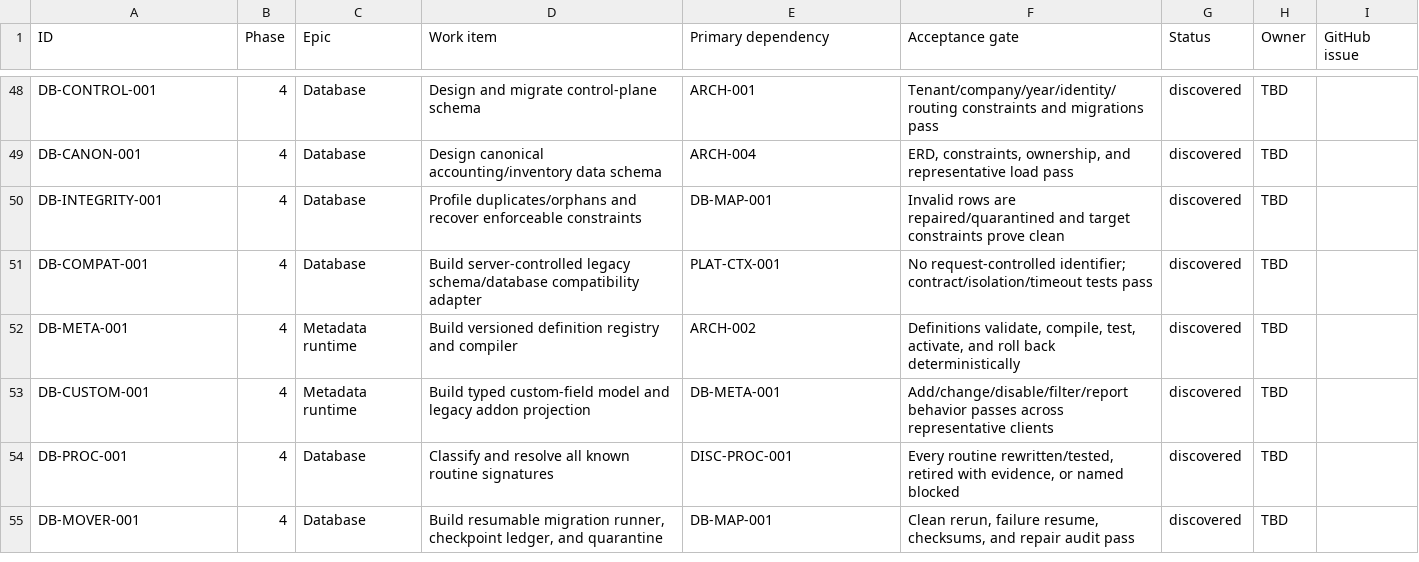
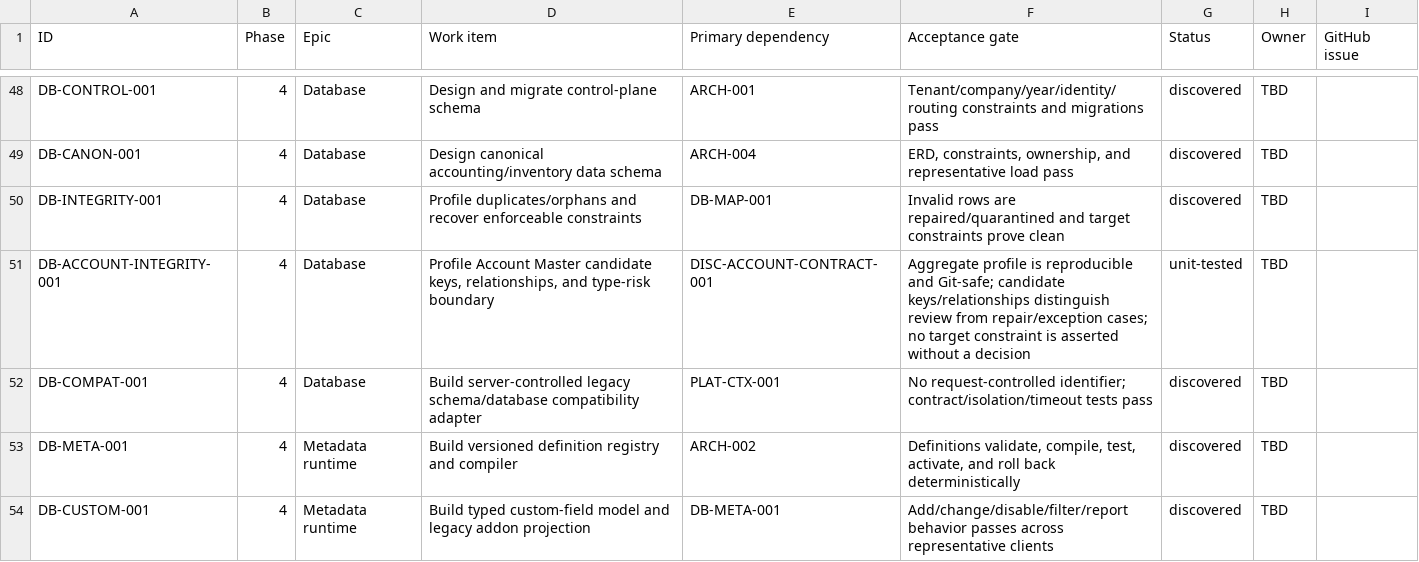
Before and after one commit to deepsanghavi1002/SMARTwinFA-web, a CSV file: docs/migration/backlog.csv, drawn as a sheet; only a part is shown, gaps mark what is left out; the shorter side is filled out with more unchanged rows; the diff names each change by its address in the sheet, - before the commit and + after, or states it on an @@ line.

```diff
--- a/docs/migration/backlog.csv
+++ b/docs/migration/backlog.csv
+row 51: DB-ACCOUNT-INTEGRITY-001 | 4 | Database | Profile Account Master candidate keys, relationships, and type-risk boundary | DISC-ACCOUNT-CONTRACT-001 | Aggregate profile is reproducible and Git-safe; candidate keys/relationships distinguish review from repair/exception cases; no target constraint is asserted without a decision | unit-tested | TBD
```
Also changed, not shown: docs/testing/traceability-template.csv, 7 other files.
